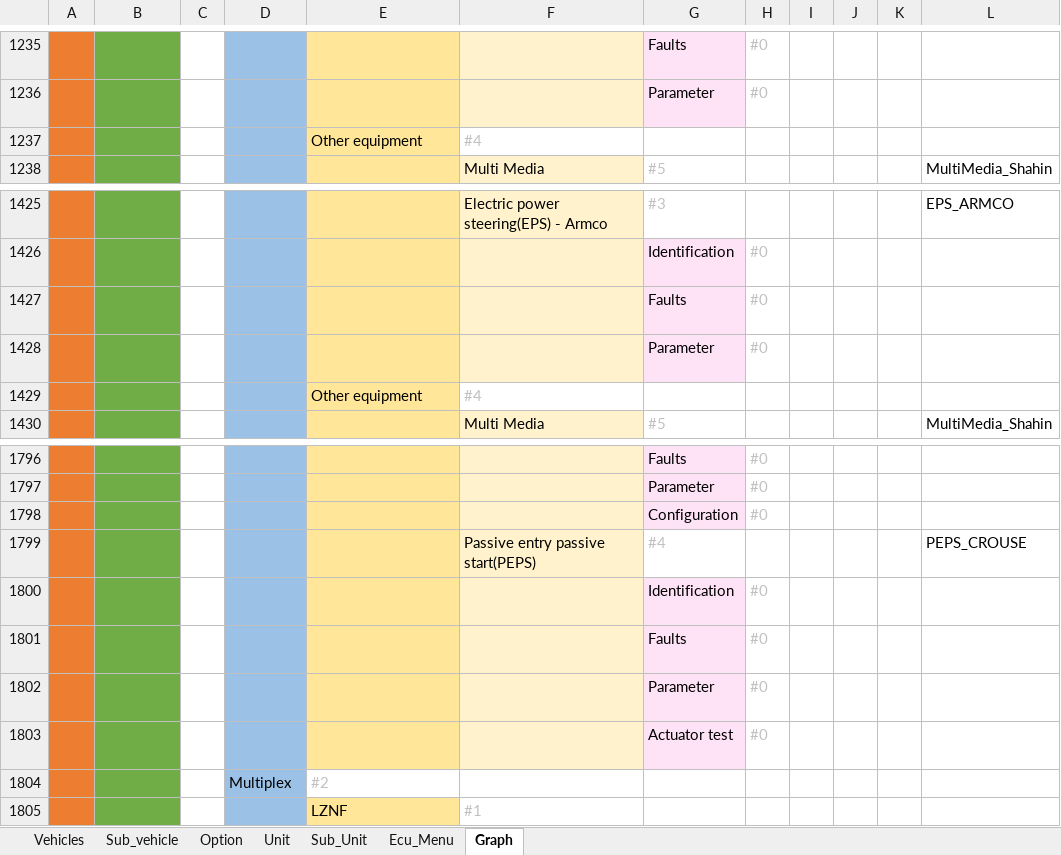
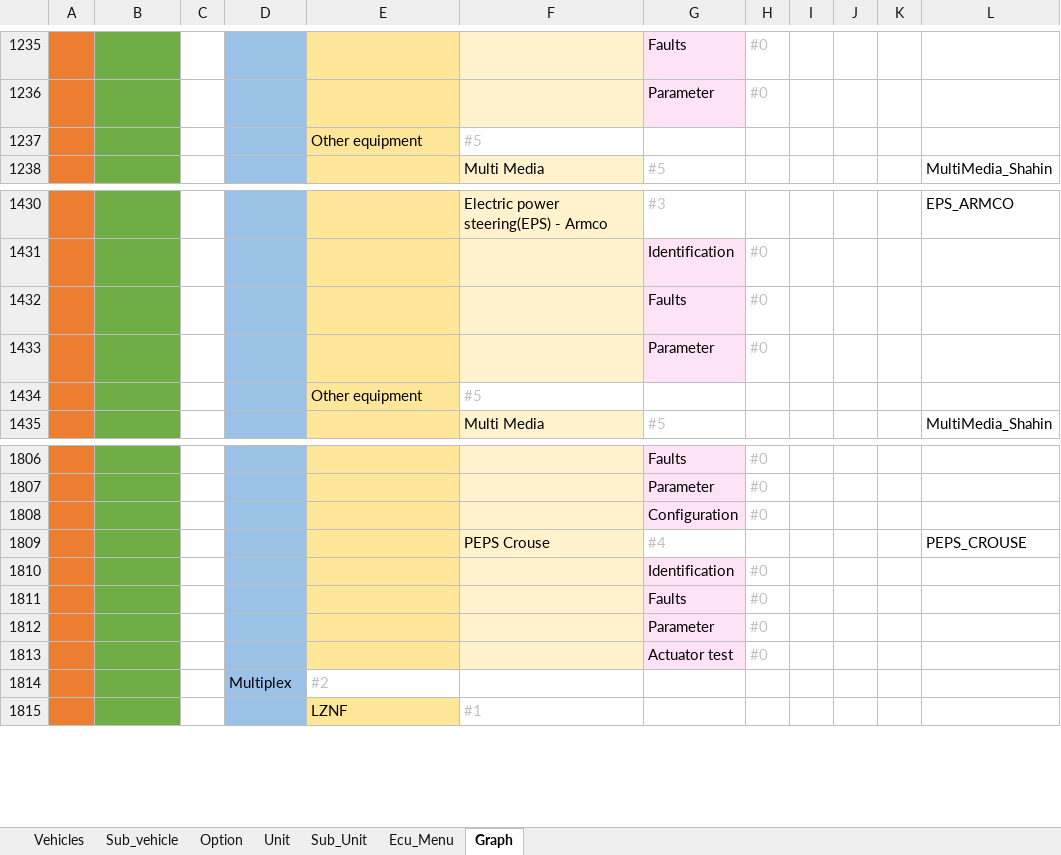
Before and after one commit to workrezvanian-netizen/DiagExcelFiles, an Excel workbook: Diag_Menu/02_Saipa.xlsm, sheet Graph, drawn as a sheet; only a part is shown, gaps mark what is left out; values as stored, in another font and other column widths than the file's, no borders; addresses are those after the commit; the diff covers the shown part only; the diff names each change by its address in the sheet, - before the commit and + after, or states it on an @@ line.

```diff
--- a/Diag_Menu/02_Saipa.xlsm (sheet Graph)
+++ b/Diag_Menu/02_Saipa.xlsm (sheet Graph)
-F1237: #4
+F1237: #5
-F1434: #4
+F1434: #5
-F1809:F1813: Passive entry passive start(PEPS)
+F1809:F1813: PEPS Crouse
```
Also changed, not shown: 10 added rows and 10 edited cells elsewhere in this sheet, sheet Ecu_Menu, sheet Sub_Unit.
